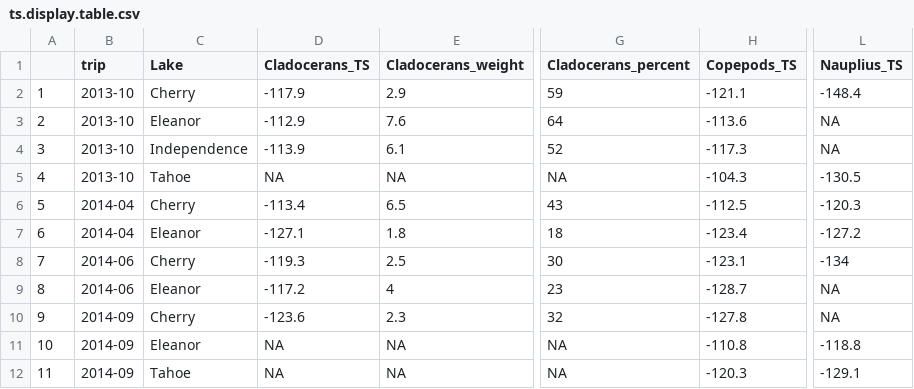
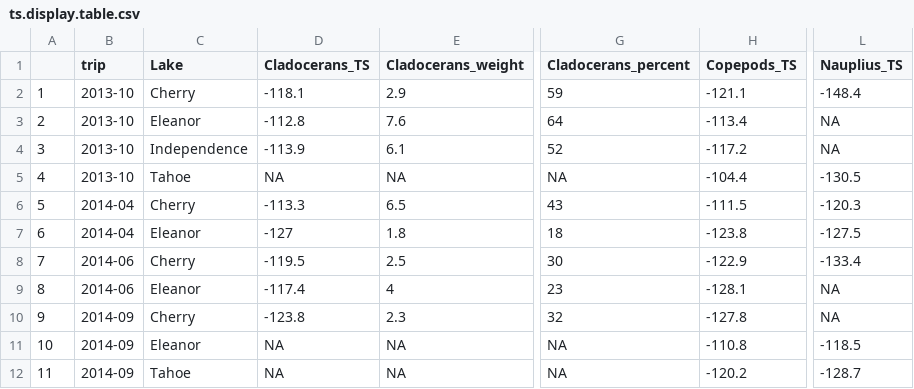
Before and after one commit to ElOceanografo/rimfire, a CSV file: analysis/nets/ts.display.table.csv, drawn as a sheet; only a part is shown, gaps mark what is left out; the diff names each change by its address in the sheet, - before the commit and + after, or states it on an @@ line.

Commit message:
use fish TS in acoustic analysis

```diff
--- a/analysis/nets/ts.display.table.csv
+++ b/analysis/nets/ts.display.table.csv
-D2 (Cladocerans_TS): -117.9
+D2 (Cladocerans_TS): -118.1
-D3 (Cladocerans_TS): -112.9
+D3 (Cladocerans_TS): -112.8
-H3 (Copepods_TS): -113.6
+H3 (Copepods_TS): -113.4
-H4 (Copepods_TS): -117.3
+H4 (Copepods_TS): -117.2
-H5 (Copepods_TS): -104.3
+H5 (Copepods_TS): -104.4
-D6 (Cladocerans_TS): -113.4
+D6 (Cladocerans_TS): -113.3
-H6 (Copepods_TS): -112.5
+H6 (Copepods_TS): -111.5
-D7 (Cladocerans_TS): -127.1
+D7 (Cladocerans_TS): -127
-H7 (Copepods_TS): -123.4
+H7 (Copepods_TS): -123.8
-L7 (Nauplius_TS): -127.2
+L7 (Nauplius_TS): -127.5
-D8 (Cladocerans_TS): -119.3
+D8 (Cladocerans_TS): -119.5
-H8 (Copepods_TS): -123.1
+H8 (Copepods_TS): -122.9
-L8 (Nauplius_TS): -134
+L8 (Nauplius_TS): -133.4
-D9 (Cladocerans_TS): -117.2
+D9 (Cladocerans_TS): -117.4
-H9 (Copepods_TS): -128.7
+H9 (Copepods_TS): -128.1
-D10 (Cladocerans_TS): -123.6
+D10 (Cladocerans_TS): -123.8
-L11 (Nauplius_TS): -118.8
+L11 (Nauplius_TS): -118.5
-H12 (Copepods_TS): -120.3
+H12 (Copepods_TS): -120.2
-L12 (Nauplius_TS): -129.1
+L12 (Nauplius_TS): -128.7
```
Also changed, not shown: 2 other files.
